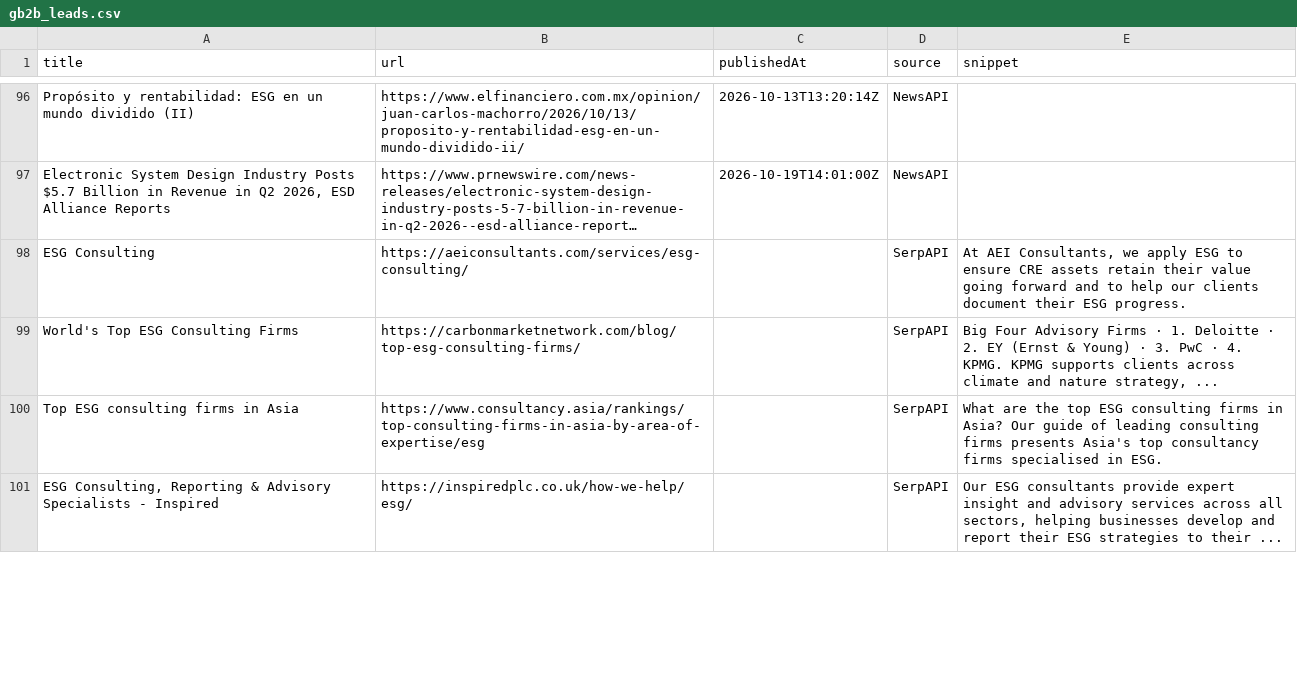
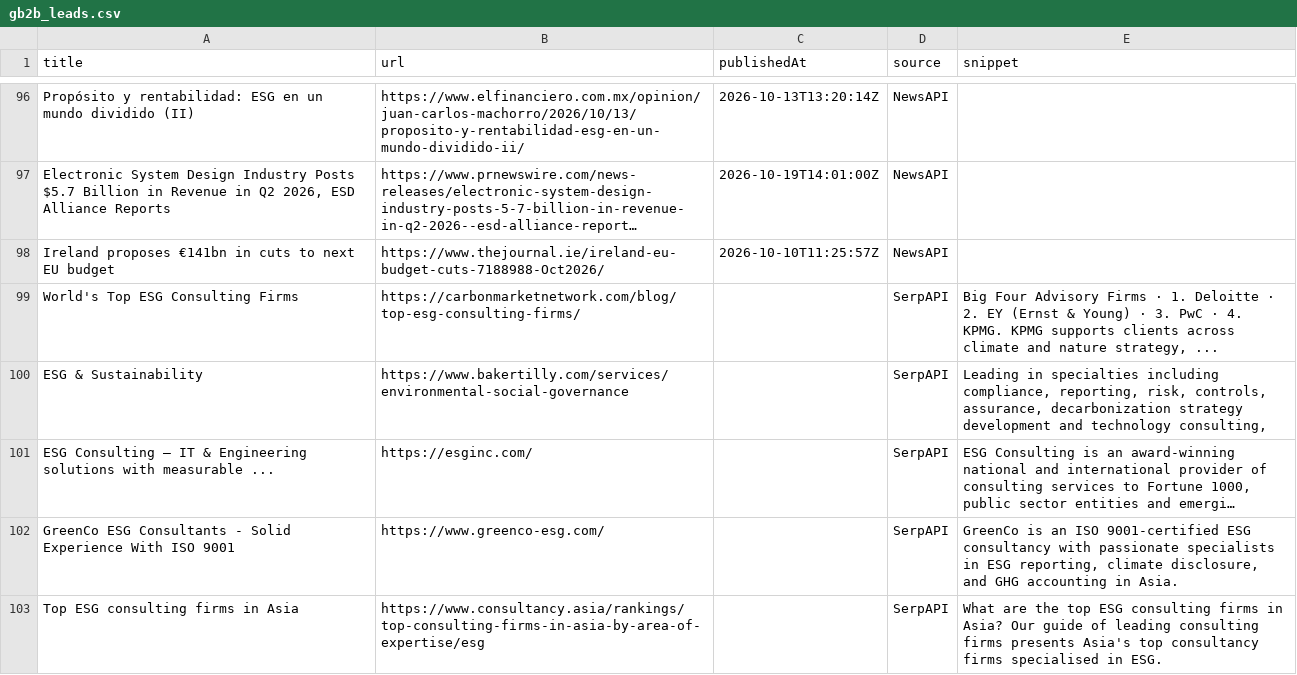
Before and after one commit to media-stack/gb2b-lead-finder, a CSV file: gb2b_leads.csv, drawn as a sheet; only a part is shown, gaps mark what is left out; the shorter side is filled out with more unchanged rows; long unchanged cells end in …; removed rows and columns are numbered as before the commit, all else as after; the diff covers the shown part only; the diff names each change by its address in the sheet, - before the commit and + after, or states it on an @@ line.

```diff
--- a/gb2b_leads.csv
+++ b/gb2b_leads.csv
-row 98: ESG Consulting | https://aeiconsultants.com/services/esg-consulting/ |  | SerpAPI | At AEI Consultants, we apply ESG to ensure CRE assets retain their value going forward and to help our clients document their ESG progress.
+row 98: Ireland proposes €141bn in cuts to next EU budget | https://www.thejournal.ie/ireland-eu-budget-cuts-7188988-Oct2026/ | 2026-10-10T11:25:57Z | NewsAPI
@@ row 104 moved to row 100: ESG & Sustainability @@
@@ row 102 moved to row 101: ESG Consulting – IT & Engineering soluti… @@
+row 102: GreenCo ESG Consultants - Solid Experience With ISO 9001 | https://www.greenco-esg.com/ |  | SerpAPI | GreenCo is an ISO 9001-certified ESG consultancy with passionate specialists in ESG reporting, climate disclosure, and GHG accounting in Asia.
```
Also changed, not shown: 3 added rows, 3 removed rows, 1 moved row and 3 edited cells elsewhere in this file.
